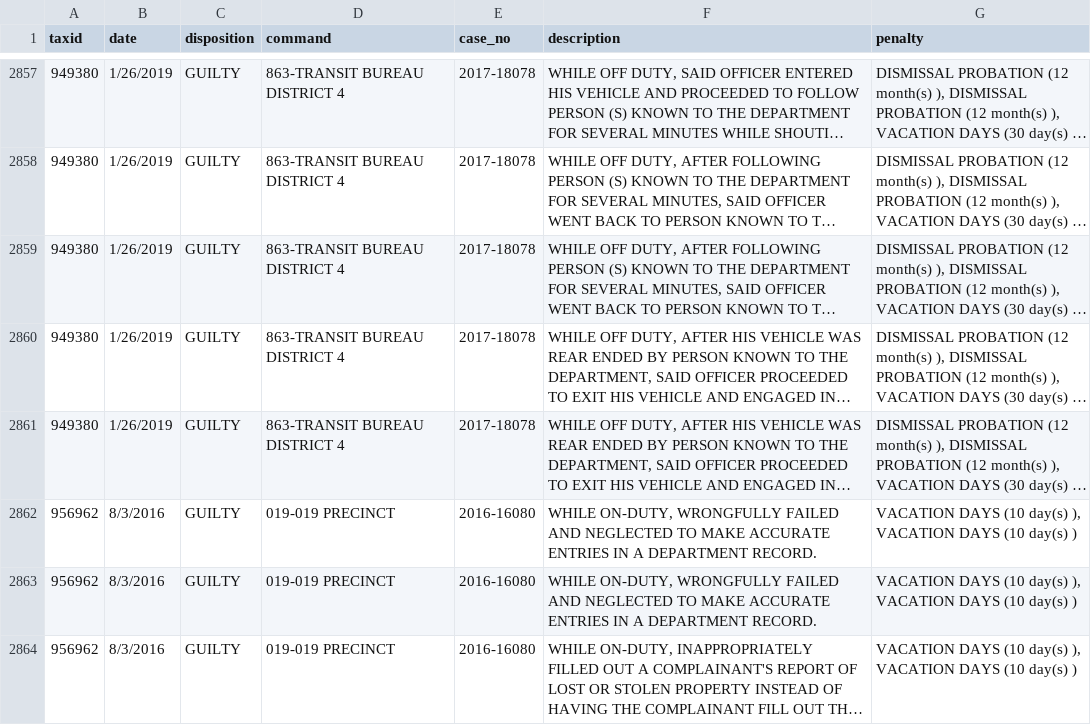
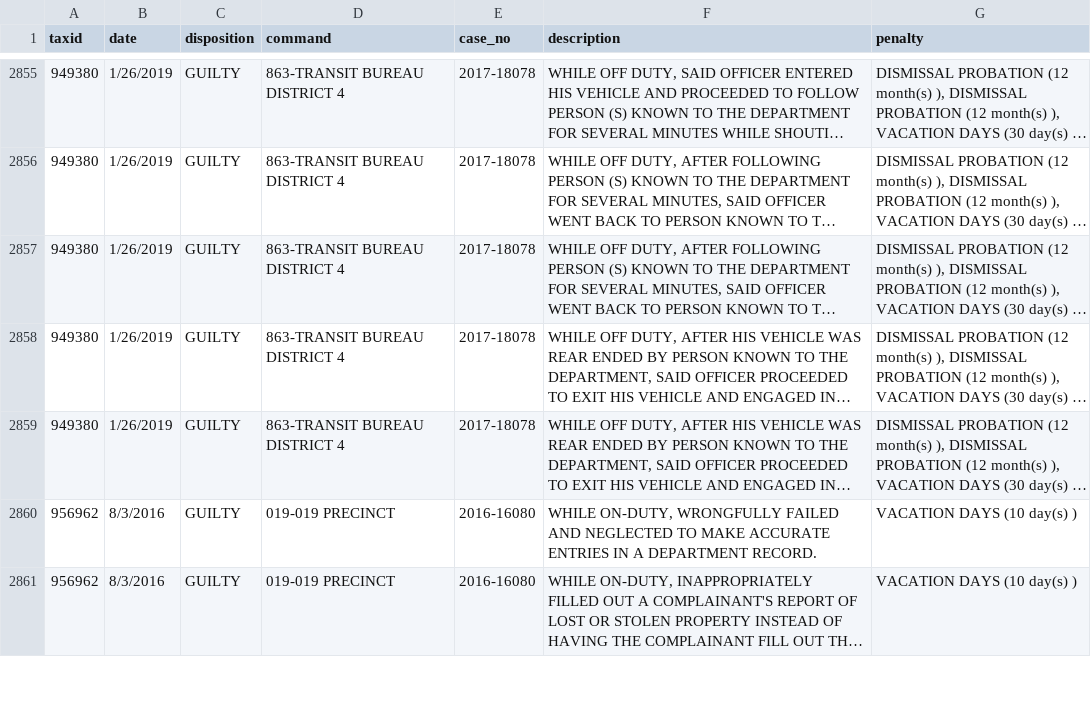
Before and after one commit to ryanwatkins/nypd-officer-profiles, a CSV file: discipline.csv, drawn as a sheet; only a part is shown, gaps mark what is left out; long unchanged cells end in …; removed rows and columns are numbered as before the commit, all else as after; the diff covers the shown part only; the diff names each change by its address in the sheet, - before the commit and + after, or states it on an @@ line.

```diff
--- a/discipline.csv
+++ b/discipline.csv
-G2860 (penalty): VACATION DAYS (10 day(s) ), VACATION DAYS (10 day(s) )
+G2860 (penalty): VACATION DAYS (10 day(s) )
-row 2863: 956962 | 8/3/2016 | GUILTY | 019-019 PRECINCT | 2016-16080 | WHILE ON-DUTY, WRONGFULLY FAILED AND NEGLECTED TO MAKE ACCURATE ENTRIES IN A DEPARTMENT RECORD. | VACATION DAYS (10 day(s) ), VACATION DAYS (10 day(s) )
-G2861 (penalty): VACATION DAYS (10 day(s) ), VACATION DAYS (10 day(s) )
+G2861 (penalty): VACATION DAYS (10 day(s) )
```
Also changed, not shown: 5 added rows, 4 removed rows and 8 edited cells elsewhere in this file, 27 other files.
